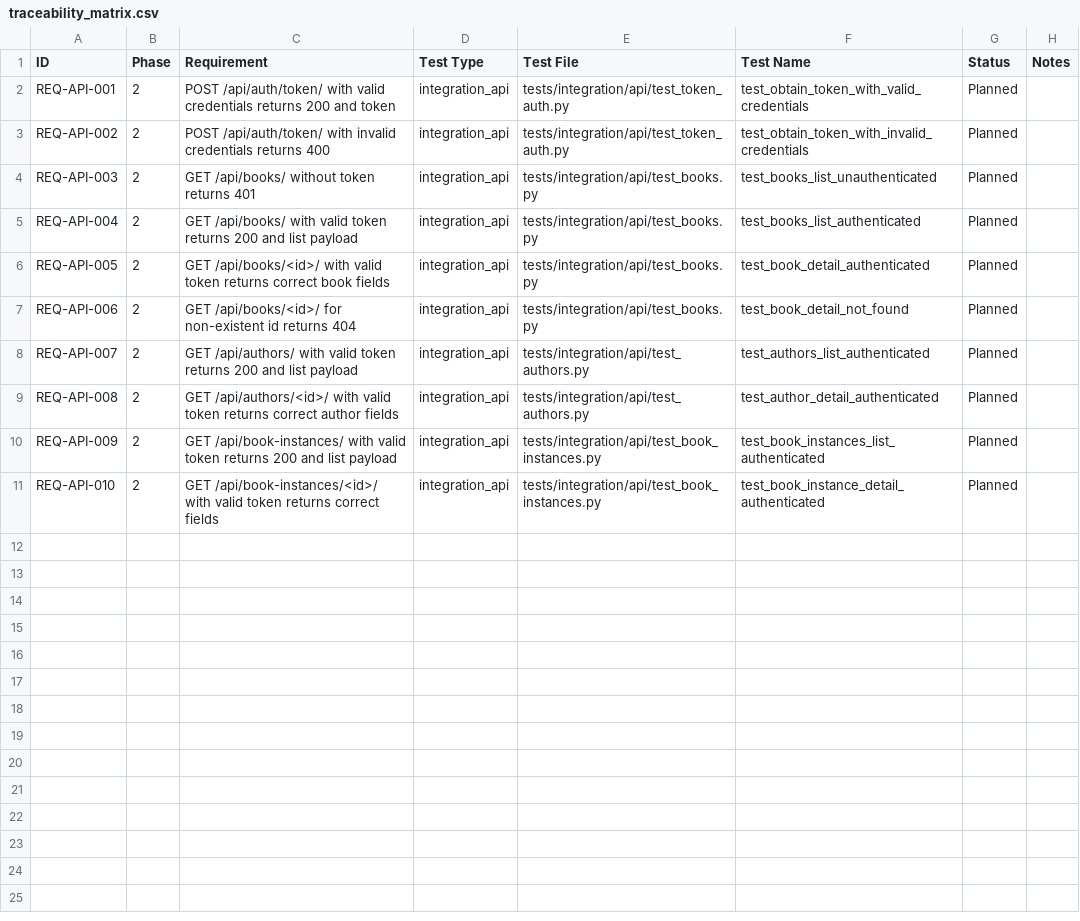
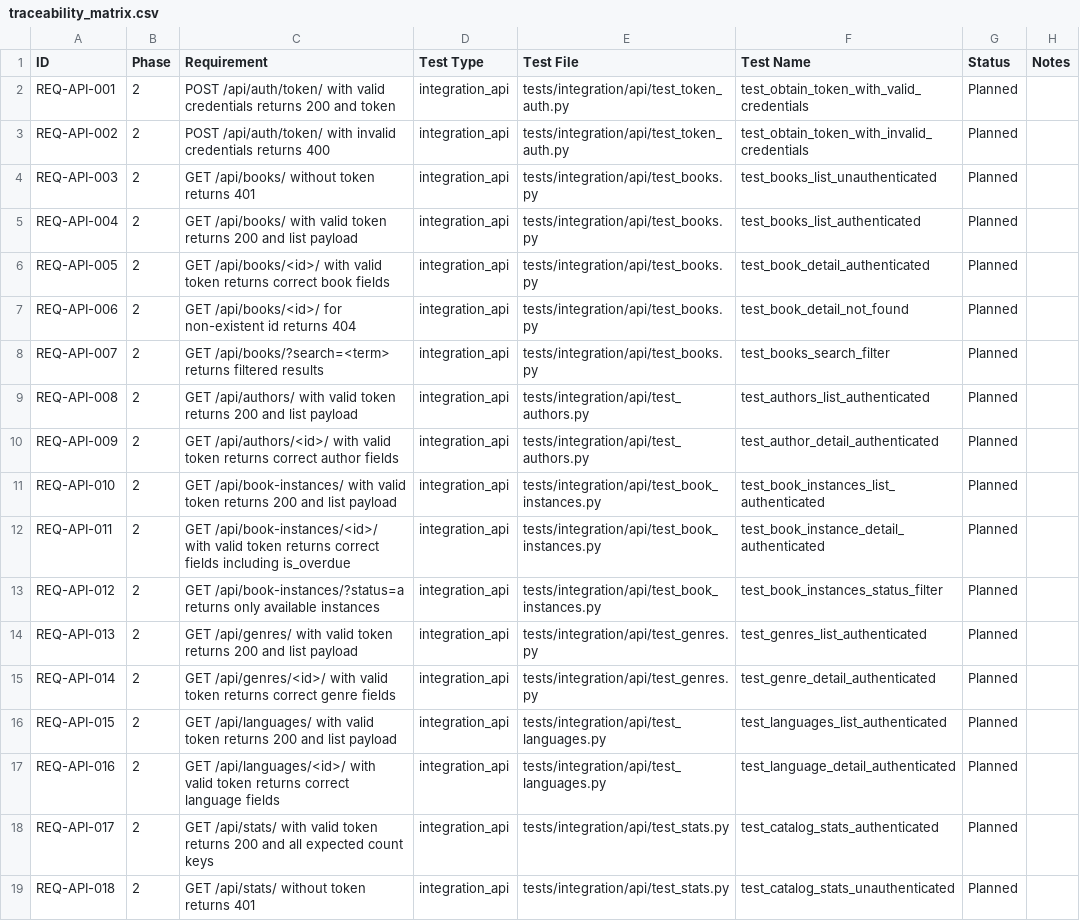
Before and after one commit to m-nobinur/mdn-locallibrary-testing, a CSV file: docs/traceability_matrix.csv, drawn as a sheet.

```diff
--- a/docs/traceability_matrix.csv
+++ b/docs/traceability_matrix.csv
@@ -7,5 +7,13 @@ REQ-API-005,2,GET /api/books/<id>/ with valid token returns correct book fields,
 REQ-API-006,2,GET /api/books/<id>/ for non-existent id returns 404,integration_api,tests/integration/api/test_books.py,test_book_detail_not_found,Planned,
-REQ-API-007,2,GET /api/authors/ with valid token returns 200 and list payload,integration_api,tests/integration/api/test_authors.py,test_authors_list_authenticated,Planned,
-REQ-API-008,2,GET /api/authors/<id>/ with valid token returns correct author fields,integration_api,tests/integration/api/test_authors.py,test_author_detail_authenticated,Planned,
-REQ-API-009,2,GET /api/book-instances/ with valid token returns 200 and list payload,integration_api,tests/integration/api/test_book_instances.py,test_book_instances_list_authenticated,Planned,
-REQ-API-010,2,GET /api/book-instances/<id>/ with valid token returns correct fields,integration_api,tests/integration/api/test_book_instances.py,test_book_instance_detail_authenticated,Planned,
+REQ-API-007,2,GET /api/books/?search=<term> returns filtered results,integration_api,tests/integration/api/test_books.py,test_books_search_filter,Planned,
+REQ-API-008,2,GET /api/authors/ with valid token returns 200 and list payload,integration_api,tests/integration/api/test_authors.py,test_authors_list_authenticated,Planned,
+REQ-API-009,2,GET /api/authors/<id>/ with valid token returns correct author fields,integration_api,tests/integration/api/test_authors.py,test_author_detail_authenticated,Planned,
+REQ-API-010,2,GET /api/book-instances/ with valid token returns 200 and list payload,integration_api,tests/integration/api/test_book_instances.py,test_book_instances_list_authenticated,Planned,
+REQ-API-011,2,GET /api/book-instances/<id>/ with valid token returns correct fields including is_overdue,integration_api,tests/integration/api/test_book_instances.py,test_book_instance_detail_authenticated,Planned,
+REQ-API-012,2,GET /api/book-instances/?status=a returns only available instances,integration_api,tests/integration/api/test_book_instances.py,test_book_instances_status_filter,Planned,
+REQ-API-013,2,GET /api/genres/ with valid token returns 200 and list payload,integration_api,tests/integration/api/test_genres.py,test_genres_list_authenticated,Planned,
+REQ-API-014,2,GET /api/genres/<id>/ with valid token returns correct genre fields,integration_api,tests/integration/api/test_genres.py,test_genre_detail_authenticated,Planned,
+REQ-API-015,2,GET /api/languages/ with valid token returns 200 and list payload,integration_api,tests/integration/api/test_languages.py,test_languages_list_authenticated,Planned,
+REQ-API-016,2,GET /api/languages/<id>/ with valid token returns correct language fields,integration_api,tests/integration/api/test_languages.py,test_language_detail_authenticated,Planned,
+REQ-API-017,2,GET /api/stats/ with valid token returns 200 and all expected count keys,integration_api,tests/integration/api/test_stats.py,test_catalog_stats_authenticated,Planned,
+REQ-API-018,2,GET /api/stats/ without token returns 401,integration_api,tests/integration/api/test_stats.py,test_catalog_stats_unauthenticated,Planned,
```
Also changed, not shown: 4 other files.
